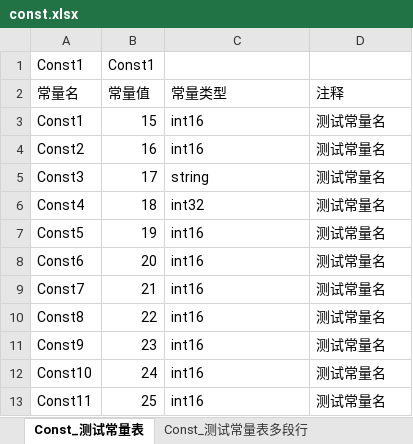
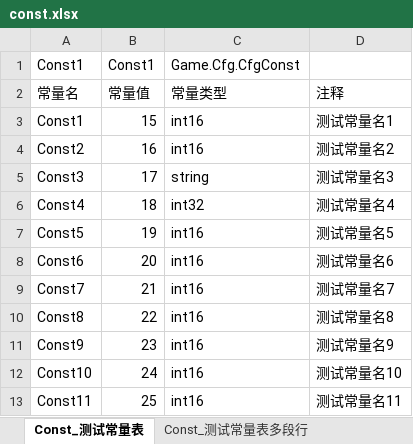
Before and after one commit to xuzhuoxi/ExcelExporter, an Excel workbook: res/source/const.xlsx, sheet Const_测试常量表, drawn as a sheet; values as stored, in another font and other column widths than the file's, no borders; the diff names each change by its address in the sheet, - before the commit and + after, or states it on an @@ line.

```diff
--- a/res/source/const.xlsx (sheet Const_测试常量表)
+++ b/res/source/const.xlsx (sheet Const_测试常量表)
-C1: (empty)
+C1: Game.Cfg.CfgConst
-D3: 测试常量名
+D3: 测试常量名1
-D4: 测试常量名
+D4: 测试常量名2
-D5: 测试常量名
+D5: 测试常量名3
-D6: 测试常量名
+D6: 测试常量名4
-D7: 测试常量名
+D7: 测试常量名5
-D8: 测试常量名
+D8: 测试常量名6
-D9: 测试常量名
+D9: 测试常量名7
-D10: 测试常量名
+D10: 测试常量名8
-D11: 测试常量名
+D11: 测试常量名9
-D12: 测试常量名
+D12: 测试常量名10
-D13: 测试常量名
+D13: 测试常量名11
```
Also changed, not shown: sheet Const_测试常量表1行 (2), sheet Const_测试常量表多段行, res/source/cfg_building.xlsx, res/source/cfg_soldier.xlsx, 34 other files.
